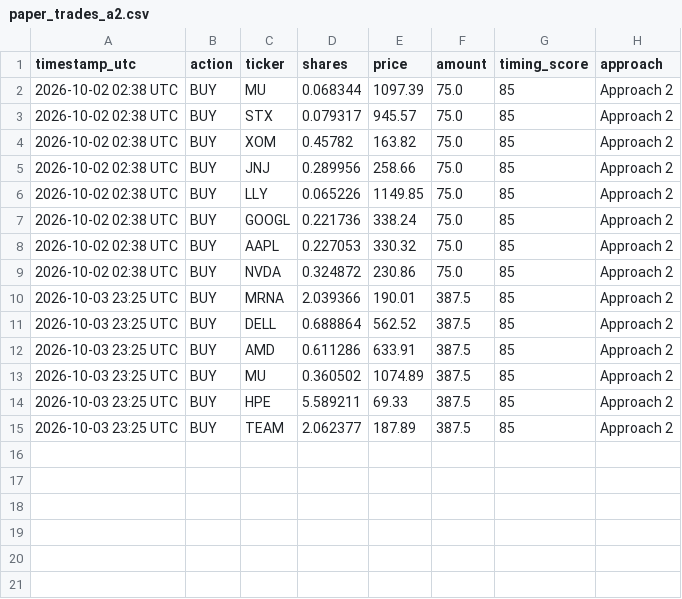
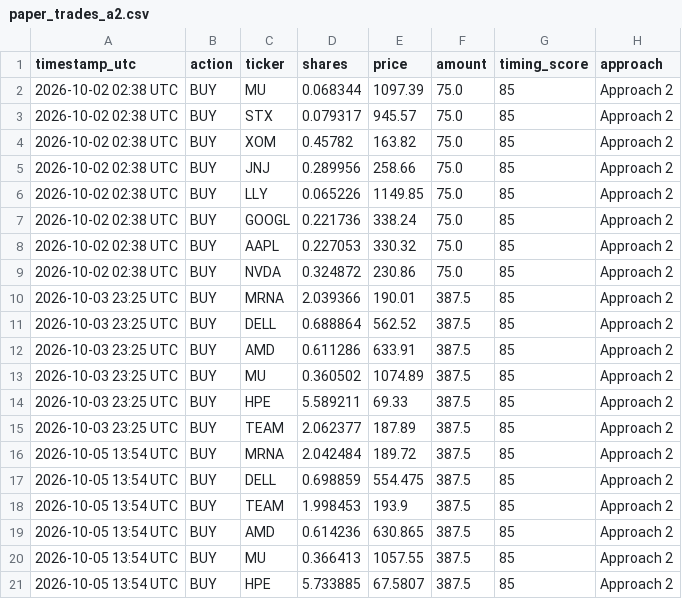
Before and after one commit to parthmalkan/Paper-Trade-US-stock, a CSV file: paper_trades_a2.csv, drawn as a sheet; the diff names each change by its address in the sheet, - before the commit and + after, or states it on an @@ line.

```diff
--- a/paper_trades_a2.csv
+++ b/paper_trades_a2.csv
+row 16: 2026-10-05 13:54 UTC | BUY | MRNA | 2.042484 | 189.72 | 387.5 | 85 | Approach 2
+row 17: 2026-10-05 13:54 UTC | BUY | DELL | 0.698859 | 554.475 | 387.5 | 85 | Approach 2
+row 18: 2026-10-05 13:54 UTC | BUY | TEAM | 1.998453 | 193.9 | 387.5 | 85 | Approach 2
+row 19: 2026-10-05 13:54 UTC | BUY | AMD | 0.614236 | 630.865 | 387.5 | 85 | Approach 2
+row 20: 2026-10-05 13:54 UTC | BUY | MU | 0.366413 | 1057.55 | 387.5 | 85 | Approach 2
+row 21: 2026-10-05 13:54 UTC | BUY | HPE | 5.733885 | 67.5807 | 387.5 | 85 | Approach 2
```
Also changed, not shown: paper_summary.csv, paper_trades_a1.csv, 4 other files.
